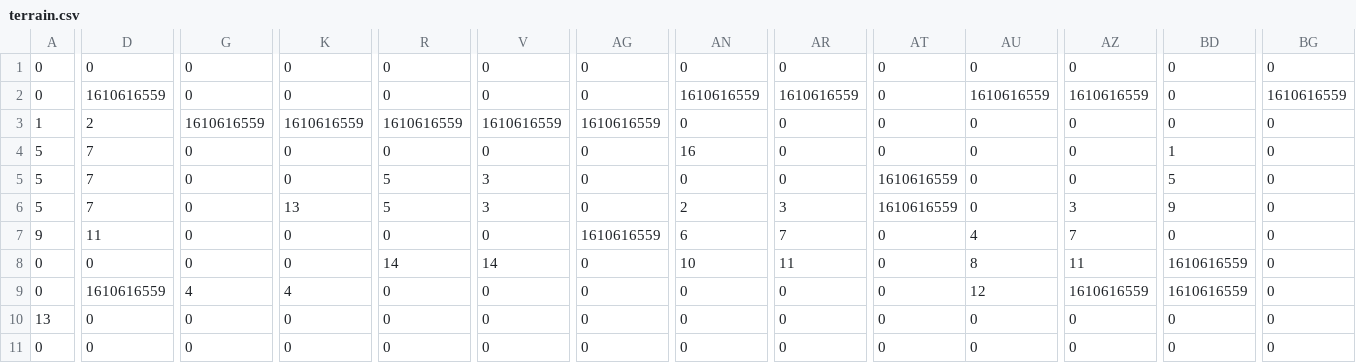
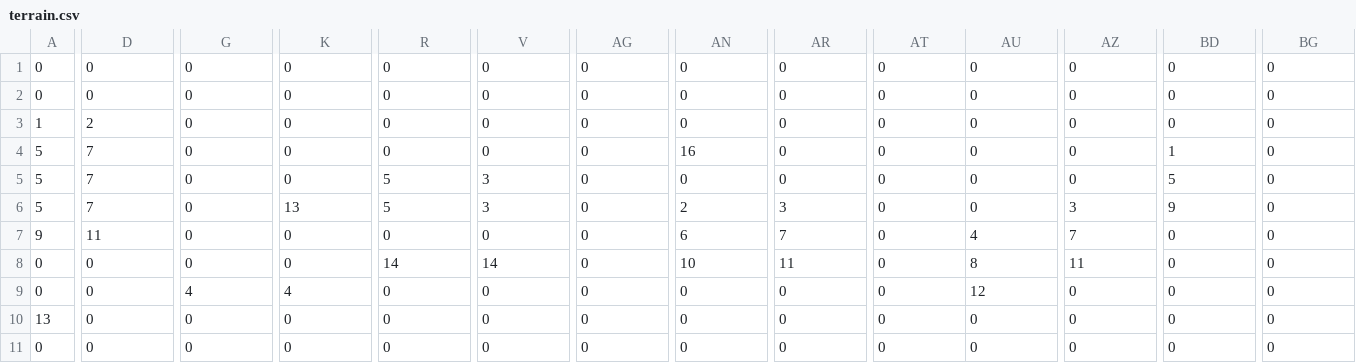
Before and after one commit to PLidiia/Treasure_hunt, a CSV file: images/levels/terrain.csv, drawn as a sheet; only a part is shown, gaps mark what is left out; the diff covers the shown part only; the diff names each change by its address in the sheet, - before the commit and + after, or states it on an @@ line.

Commit message:
Изменение клеток, изначально неправильное нарисованное в Tiled карта

```diff
--- a/images/levels/terrain.csv
+++ b/images/levels/terrain.csv
-D2: 1610616559
+D2: 0
-AN2: 1610616559
+AN2: 0
-AR2: 1610616559
+AR2: 0
-AU2: 1610616559
+AU2: 0
-AZ2: 1610616559
+AZ2: 0
-BG2: 1610616559
+BG2: 0
-G3: 1610616559
+G3: 0
-K3: 1610616559
+K3: 0
-R3: 1610616559
+R3: 0
-V3: 1610616559
+V3: 0
-AG3: 1610616559
+AG3: 0
-AT5:AT6: 1610616559
+AT5:AT6: 0
-AG7: 1610616559
+AG7: 0
-BD8:BD9: 1610616559
+BD8:BD9: 0
-D9: 1610616559
+D9: 0
-AZ9: 1610616559
+AZ9: 0
```
Also changed, not shown: 12 edited cells elsewhere in this file.
